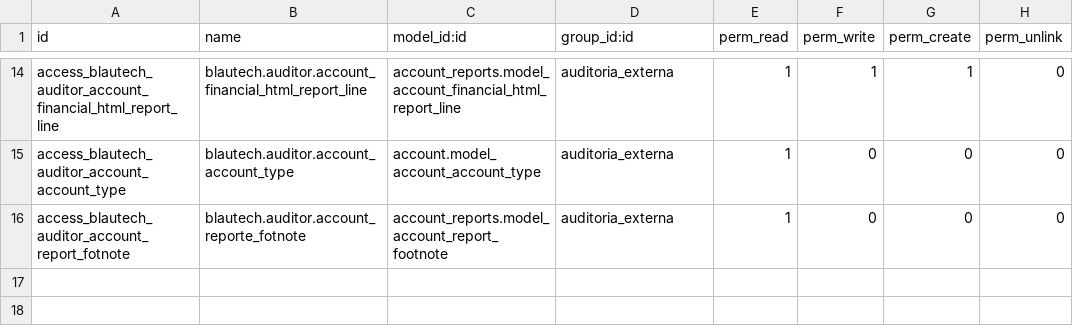
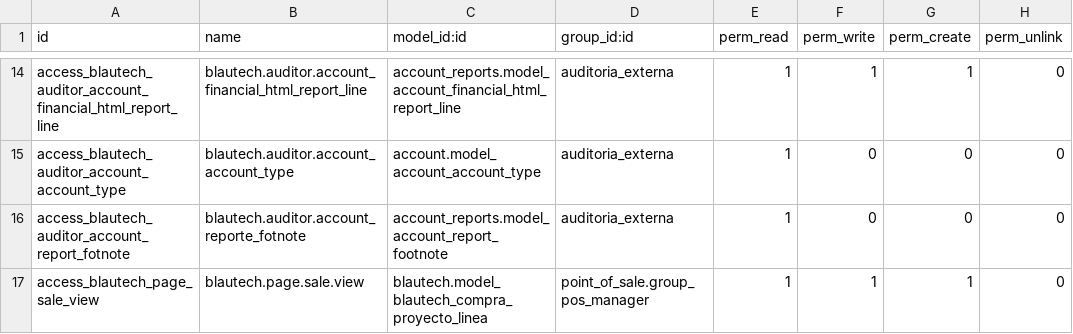
Before and after one commit to jeffrepo/blautech, a CSV file: security/ir.model.access.csv, drawn as a sheet; only a part is shown, gaps mark what is left out; the diff names each change by its address in the sheet, - before the commit and + after, or states it on an @@ line.

Commit message:
Agregando los cambios a la pestaña "Proyectos"

```diff
--- a/security/ir.model.access.csv
+++ b/security/ir.model.access.csv
+row 17: access_blautech_page_sale_view | blautech.page.sale.view | blautech.model_blautech_compra_proyecto_linea | point_of_sale.group_pos_manager | 1 | 1 | 1 | 0
```
Also changed, not shown: 7 other files.
